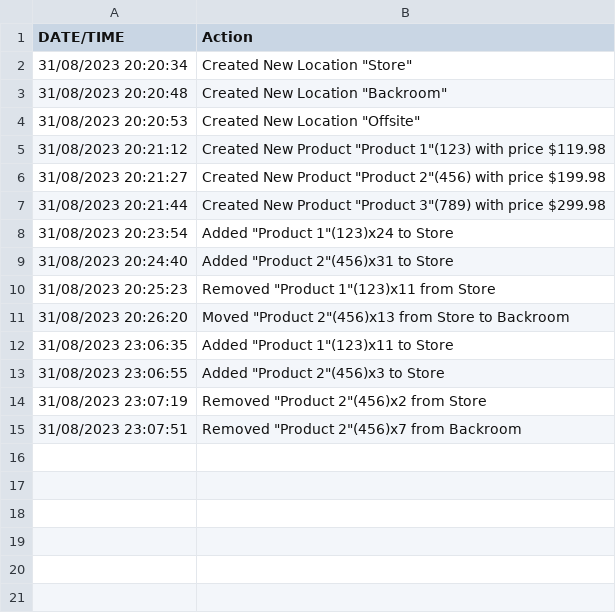
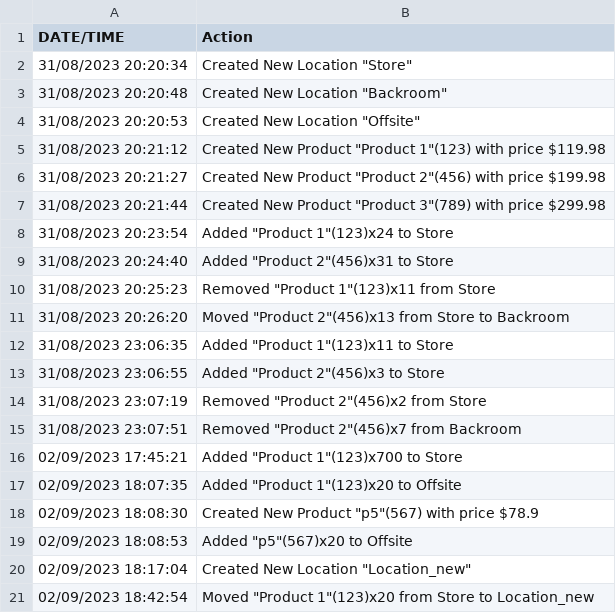
Before and after one commit to Animeboynz/Software-Construction-Assessment-1, a CSV file: Software Construction - Assesment 1/log.csv, drawn as a sheet.

```diff
--- a/Software Construction - Assesment 1/log.csv
+++ b/Software Construction - Assesment 1/log.csv
@@ -15 +15,7 @@ DATE/TIME, Action
 31/08/2023 23:07:51,Removed "Product 2"(456)x7 from Backroom
+02/09/2023 17:45:21,Added "Product 1"(123)x700 to Store
+02/09/2023 18:07:35,Added "Product 1"(123)x20 to Offsite
+02/09/2023 18:08:30,Created New Product "p5"(567) with price $78.9
+02/09/2023 18:08:53,Added "p5"(567)x20 to Offsite
+02/09/2023 18:17:04,Created New Location "Location_new"
+02/09/2023 18:42:54,Moved "Product 1"(123)x20 from Store to Location_new
```
Also changed, not shown: 11 other files.
